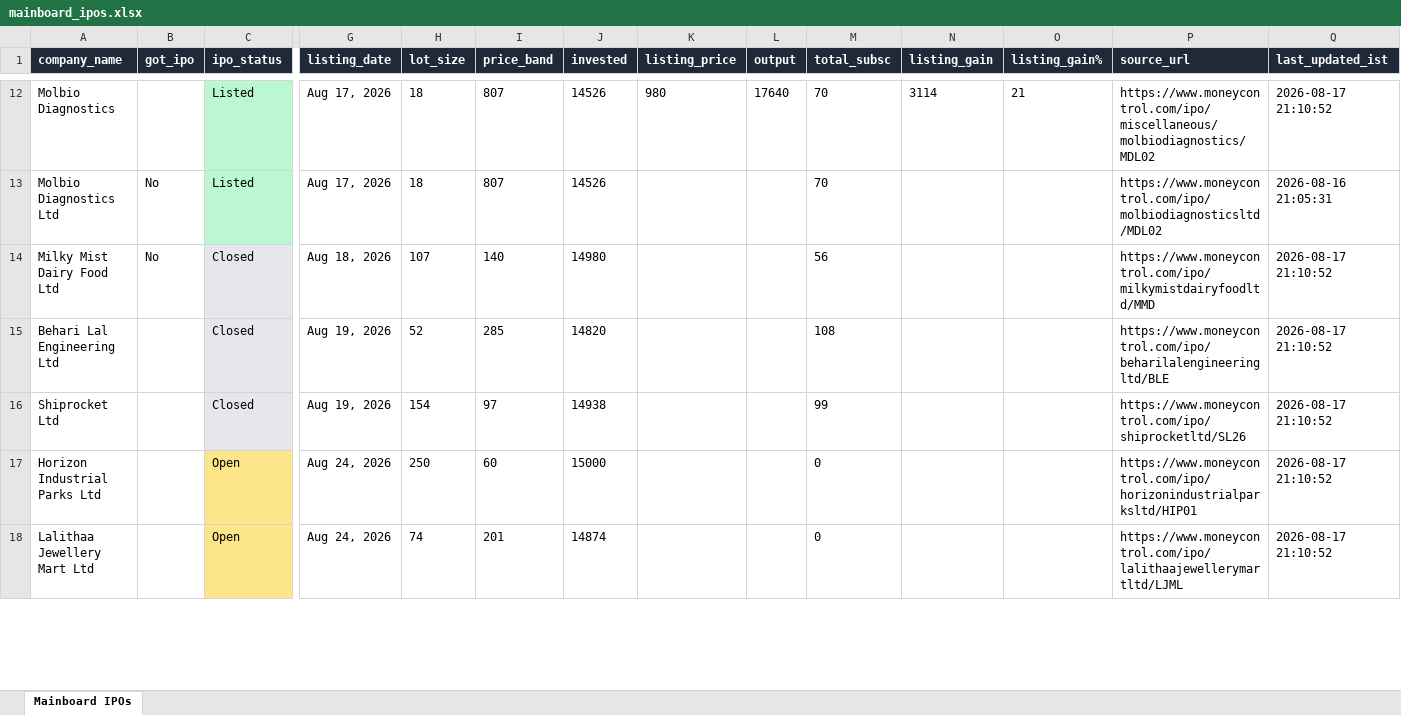
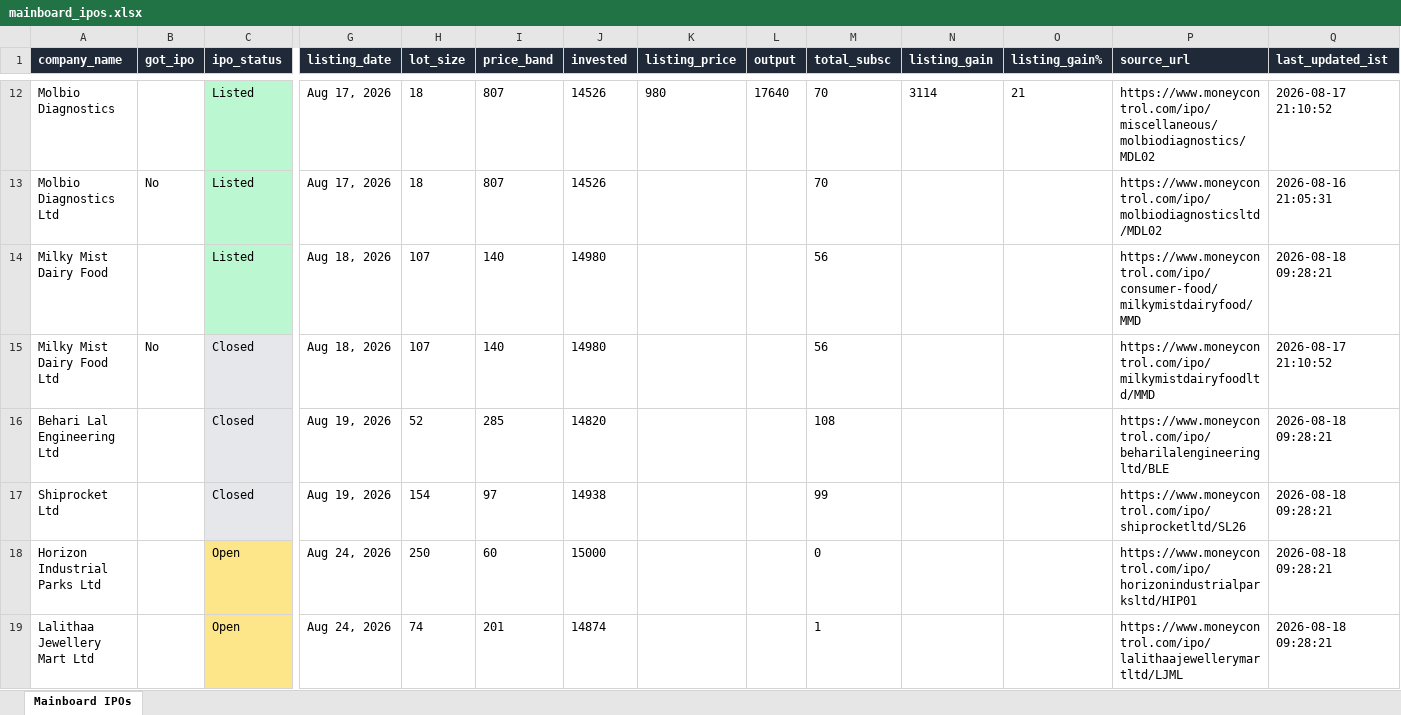
Before and after one commit to ArmanGrewal007/stonks, an Excel workbook: data/mainboard_ipos.xlsx, sheet Mainboard IPOs, drawn as a sheet; only a part is shown, gaps mark what is left out; values as stored, in another font and other column widths than the file's, no borders; addresses are those after the commit; rows hold the shown columns only; the diff covers the shown part only; the diff names each change by its address in the sheet, - before the commit and + after, or states it on an @@ line.

```diff
--- a/data/mainboard_ipos.xlsx (sheet Mainboard IPOs)
+++ b/data/mainboard_ipos.xlsx (sheet Mainboard IPOs)
+row 14: Milky Mist Dairy Food |  | Listed | Aug 18, 2026 | 107 | 140 | 14980 |  |  | 56 |  |  | https://www.moneycontrol.com/ipo/consumer-food/milkymistdairyfood/MMD | 2026-08-18 09:28:21
-Q16:Q19 (last_updated_ist): 2026-08-17 21:10:52
+Q16:Q19 (last_updated_ist): 2026-08-18 09:28:21
-M19 (total_subsc): 0
+M19 (total_subsc): 1
```
Also changed, not shown: 9 edited cells and cell formats elsewhere in this sheet, 2 other files.
